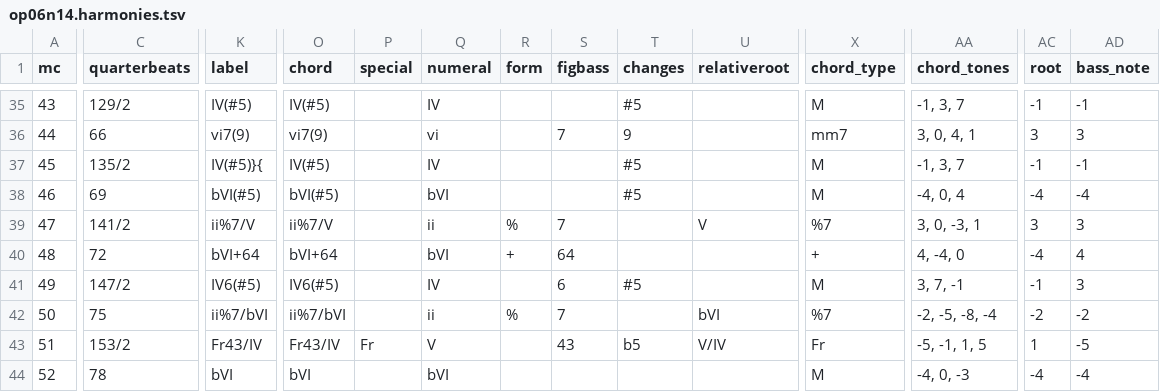
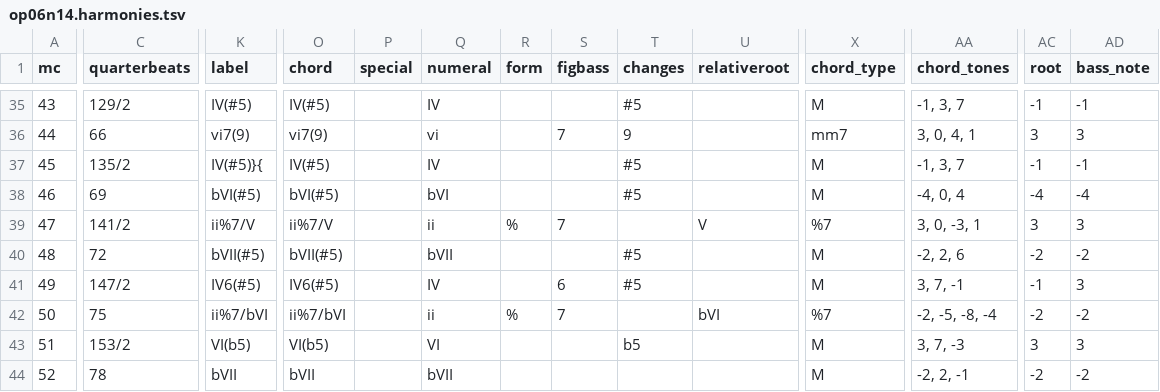
Before and after one commit to DCMLab/bartok_bagatelles, a TSV file: harmonies/op06n14.harmonies.tsv, drawn as a sheet; only a part is shown, gaps mark what is left out; the diff covers the shown part only; the diff names each change by its address in the sheet, - before the commit and + after, or states it on an @@ line.

Commit message:
54: the triads need to be seen as containing altered notes, adjusting for that

```diff
--- a/harmonies/op06n14.harmonies.tsv
+++ b/harmonies/op06n14.harmonies.tsv
-K40 (label): bVI+64
+K40 (label): bVII(#5)
-O40 (chord): bVI+64
+O40 (chord): bVII(#5)
-Q40 (numeral): bVI
+Q40 (numeral): bVII
-R40 (form): +
+R40 (form): (empty)
-S40 (figbass): 64
+S40 (figbass): (empty)
-T40 (changes): (empty)
+T40 (changes): #5
-X40 (chord_type): +
+X40 (chord_type): M
-AA40 (chord_tones): 4, -4, 0
+AA40 (chord_tones): -2, 2, 6
-AC40 (root): -4
+AC40 (root): -2
-AD40 (bass_note): 4
+AD40 (bass_note): -2
-K43 (label): Fr43/IV
+K43 (label): VI(b5)
-O43 (chord): Fr43/IV
+O43 (chord): VI(b5)
-P43 (special): Fr
+P43 (special): (empty)
-Q43 (numeral): V
+Q43 (numeral): VI
-S43 (figbass): 43
+S43 (figbass): (empty)
-U43 (relativeroot): V/IV
+U43 (relativeroot): (empty)
-X43 (chord_type): Fr
+X43 (chord_type): M
-AA43 (chord_tones): -5, -1, 1, 5
+AA43 (chord_tones): 3, 7, -3
-AC43 (root): 1
+AC43 (root): 3
-AD43 (bass_note): -5
+AD43 (bass_note): 3
-K44 (label): bVI
+K44 (label): bVII
-O44 (chord): bVI
+O44 (chord): bVII
-Q44 (numeral): bVI
+Q44 (numeral): bVII
-AA44 (chord_tones): -4, 0, -3
+AA44 (chord_tones): -2, 2, -1
-AC44 (root): -4
+AC44 (root): -2
-AD44 (bass_note): -4
+AD44 (bass_note): -2
```
Also changed, not shown: 11 edited cells elsewhere in this file, chords/op06n14.chords.tsv, reviewed/op06n14_reviewed.tsv, 4 other files.
